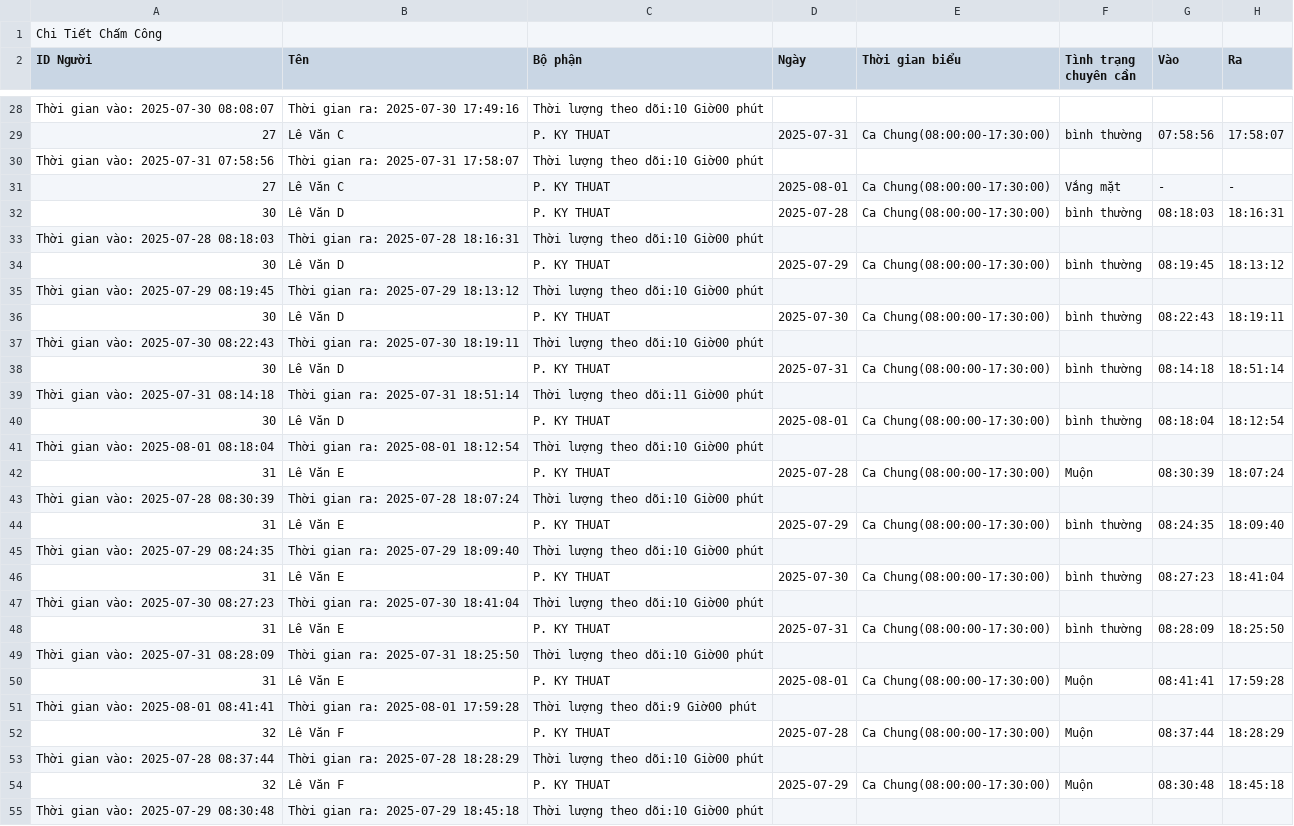
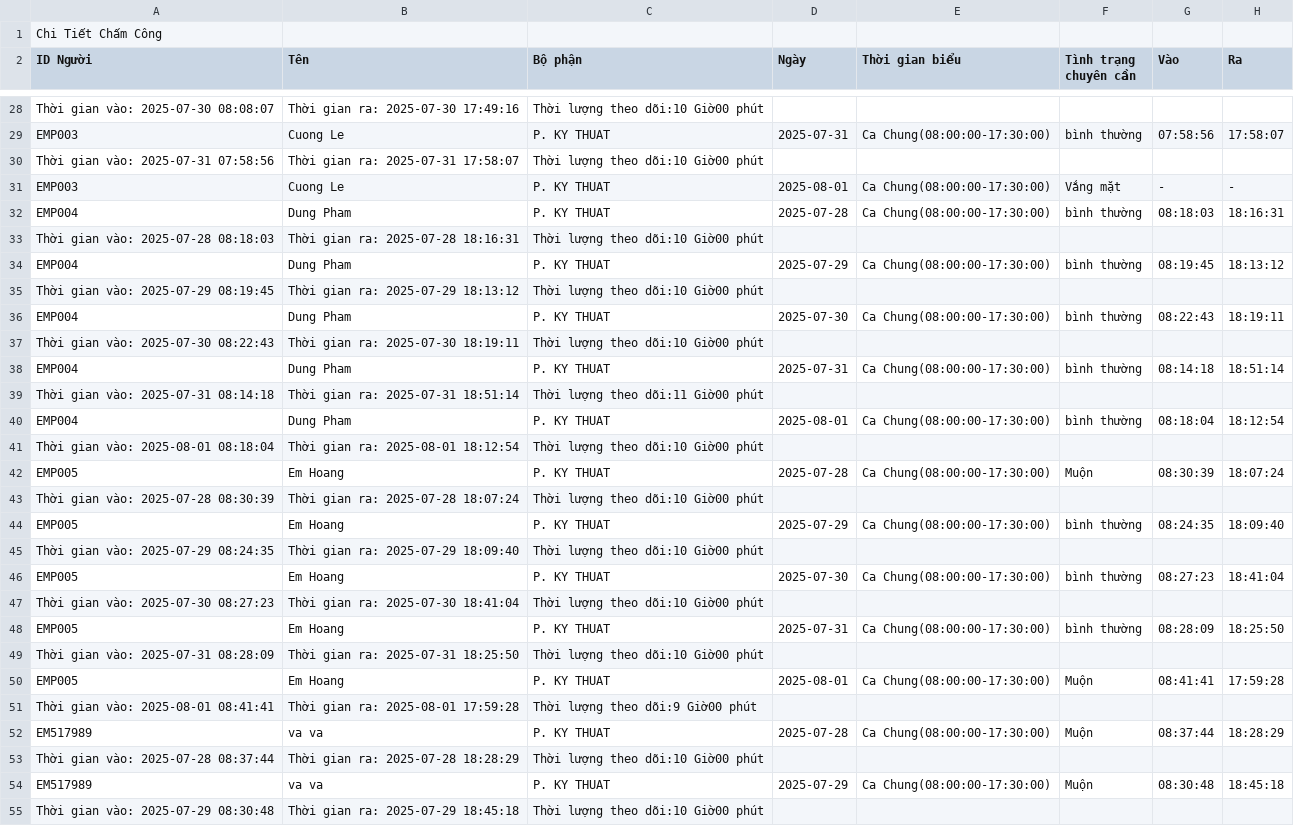
Before and after one commit to ojt-tel4vn-project/internal-collab-api, a CSV file: docs/Chấm Công (Mẫu).csv, drawn as a sheet; only a part is shown, gaps mark what is left out; the diff covers the shown part only; the diff names each change by its address in the sheet, - before the commit and + after, or states it on an @@ line.

```diff
--- a/docs/Chấm Công (Mẫu).csv
+++ b/docs/Chấm Công (Mẫu).csv
-A29 (ID Người): 27
+A29 (ID Người): EMP003
-B29 (Tên): Lê Văn C
+B29 (Tên): Cuong Le
-A31 (ID Người): 27
+A31 (ID Người): EMP003
-B31 (Tên): Lê Văn C
+B31 (Tên): Cuong Le
-A32 (ID Người): 30
+A32 (ID Người): EMP004
-B32 (Tên): Lê Văn D
+B32 (Tên): Dung Pham
-A34 (ID Người): 30
+A34 (ID Người): EMP004
-B34 (Tên): Lê Văn D
+B34 (Tên): Dung Pham
-A36 (ID Người): 30
+A36 (ID Người): EMP004
-B36 (Tên): Lê Văn D
+B36 (Tên): Dung Pham
-A38 (ID Người): 30
+A38 (ID Người): EMP004
-B38 (Tên): Lê Văn D
+B38 (Tên): Dung Pham
-A40 (ID Người): 30
+A40 (ID Người): EMP004
-B40 (Tên): Lê Văn D
+B40 (Tên): Dung Pham
-A42 (ID Người): 31
+A42 (ID Người): EMP005
-B42 (Tên): Lê Văn E
+B42 (Tên): Em Hoang
-A44 (ID Người): 31
+A44 (ID Người): EMP005
-B44 (Tên): Lê Văn E
+B44 (Tên): Em Hoang
-A46 (ID Người): 31
+A46 (ID Người): EMP005
-B46 (Tên): Lê Văn E
+B46 (Tên): Em Hoang
-A48 (ID Người): 31
+A48 (ID Người): EMP005
-B48 (Tên): Lê Văn E
+B48 (Tên): Em Hoang
-A50 (ID Người): 31
+A50 (ID Người): EMP005
-B50 (Tên): Lê Văn E
+B50 (Tên): Em Hoang
-A52 (ID Người): 32
+A52 (ID Người): EM517989
-B52 (Tên): Lê Văn F
+B52 (Tên): va va
-A54 (ID Người): 32
+A54 (ID Người): EM517989
-B54 (Tên): Lê Văn F
+B54 (Tên): va va
```
Also changed, not shown: 152 edited cells elsewhere in this file, 3 other files.
